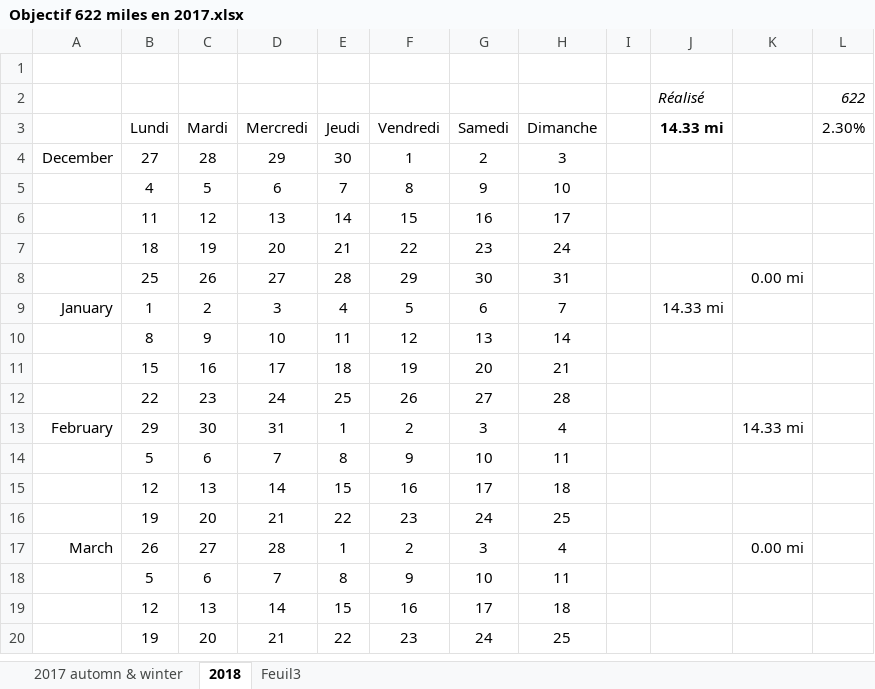
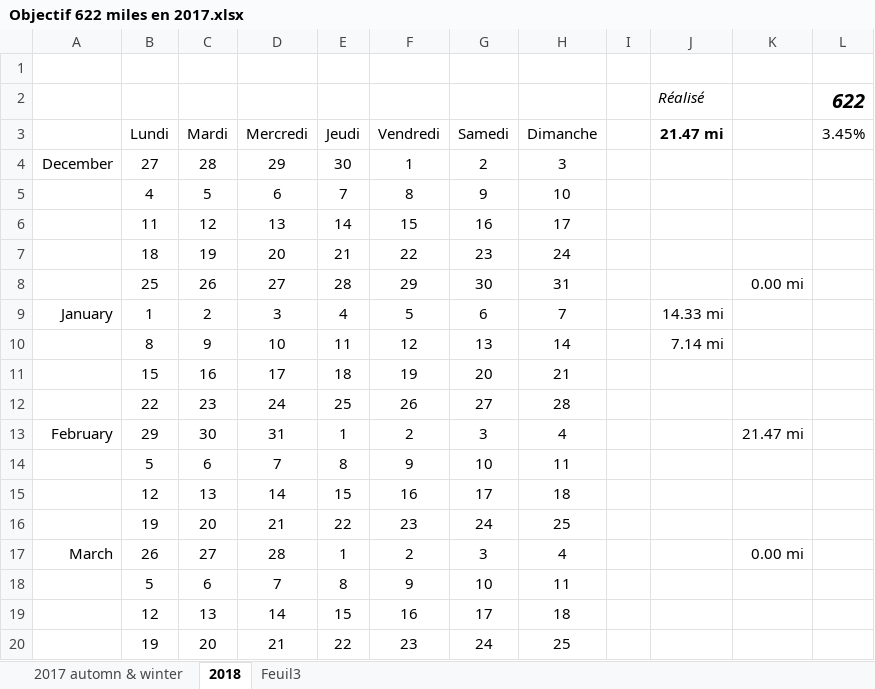
Before and after one commit to yakobibus/Essais, an Excel workbook: Src/622 miles/Objectif 622 miles en 2017.xlsx, sheet 2018, drawn as a sheet; only a part is shown; values as stored, in another font and other column widths than the file's, no borders; conditional formats and table styles not drawn; the diff names each change by its address in the sheet, - before the commit and + after, or states it on an @@ line.

Commit message:
622

```diff
--- a/Src/622 miles/Objectif 622 miles en 2017.xlsx (sheet 2018)
+++ b/Src/622 miles/Objectif 622 miles en 2017.xlsx (sheet 2018)
-L2 bold: off
+L2 bold: on, text size: larger
-J3: 14.33 mi
+J3: 21.47 mi
-L3: 2.30%
+L3: 3.45%
-J10 (21.47 mi): (empty)
+J10 (21.47 mi): 7.14 mi
-K13: 14.33 mi
+K13: 21.47 mi
```
Also changed, not shown: sheet 2017 automn & winter.
